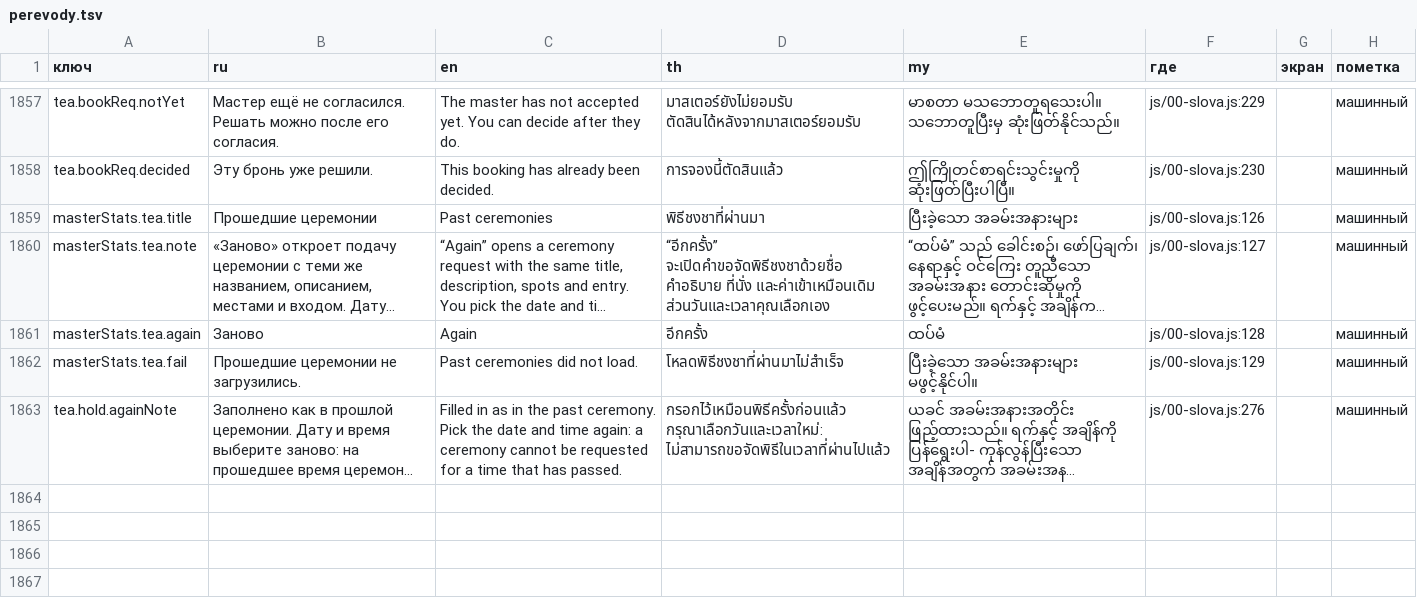
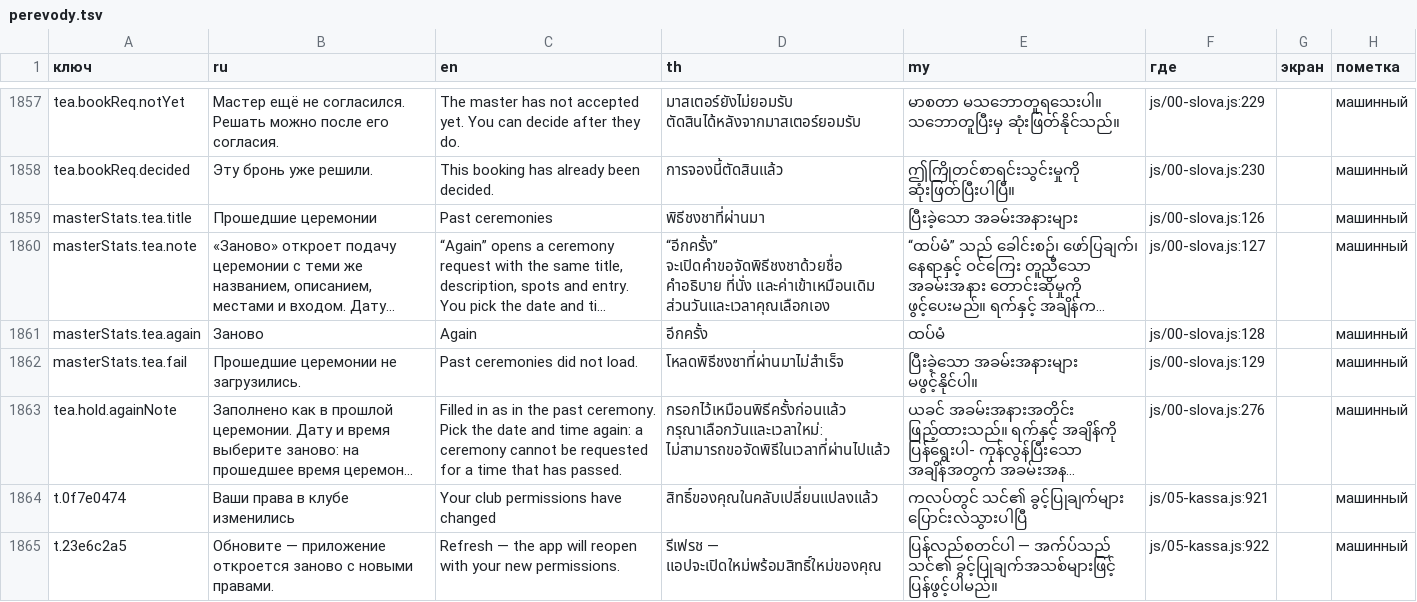
Before and after one commit to anatoly9837-lab/cafe13-miniapp, a TSV file: texts/perevody.tsv, drawn as a sheet; only a part is shown, gaps mark what is left out; long unchanged cells end in …; the diff names each change by its address in the sheet, - before the commit and + after, or states it on an @@ line.

Commit message:
#455: свежий /me с другими правами — строка «обновите», применение по нажатию
refreshMe брал из ответа /me только остаток и выбрасывал роли. Человек, которому
посреди сеанса выдали роль или поменяли права, не видел ничего до перезапуска.
Теперь роль и выданные роли сравниваются с применёнными (accessSig). Если они
другие, ответ лежит в ME_NEW, а над экраном встаёт строка «Ваши права в клубе
изменились» с кнопкой «Обновить». Строка вставляется без перерисовки, поэтому
набранное в полях не теряется. Нажатие: applyMe, затем домашний экран. Любое
полное применение (старт, переключение теста) строку снимает. Ответ о прежнем
человеке после переключения теста (WHO, TEST.busy) молчит.

Случай me-new (tools/live.cjs, part 1): отрицательный контроль, строка без
применения, вкладки не прыгают, «Пополнение» строку держит, «Обновить» — роли и
домашний экран. Мутанты m1–m4 красные.

```diff
--- a/texts/perevody.tsv
+++ b/texts/perevody.tsv
+row 1864: t.0f7e0474 | Ваши права в клубе изменились | Your club permissions have changed | สิทธิ์ของคุณในคลับเปลี่ยนแปลงแล้ว | ကလပ်တွင် သင်၏ ခွင့်ပြုချက်များ ပြောင်းလဲသွားပါပြီ | js/05-kassa.js:921 |  | машинный
+row 1865: t.23e6c2a5 | Обновите — приложение откроется заново с новыми правами. | Refresh — the app will reopen with your new permissions. | รีเฟรช — แอปจะเปิดใหม่พร้อมสิทธิ์ใหม่ของคุณ | ပြန်လည်စတင်ပါ — အက်ပ်သည် သင်၏ ခွင့်ပြုချက်အသစ်များဖြင့် ပြန်ဖွင့်ပါမည်။ | js/05-kassa.js:922 |  | машинный
```
Also changed, not shown: 4 other files.
